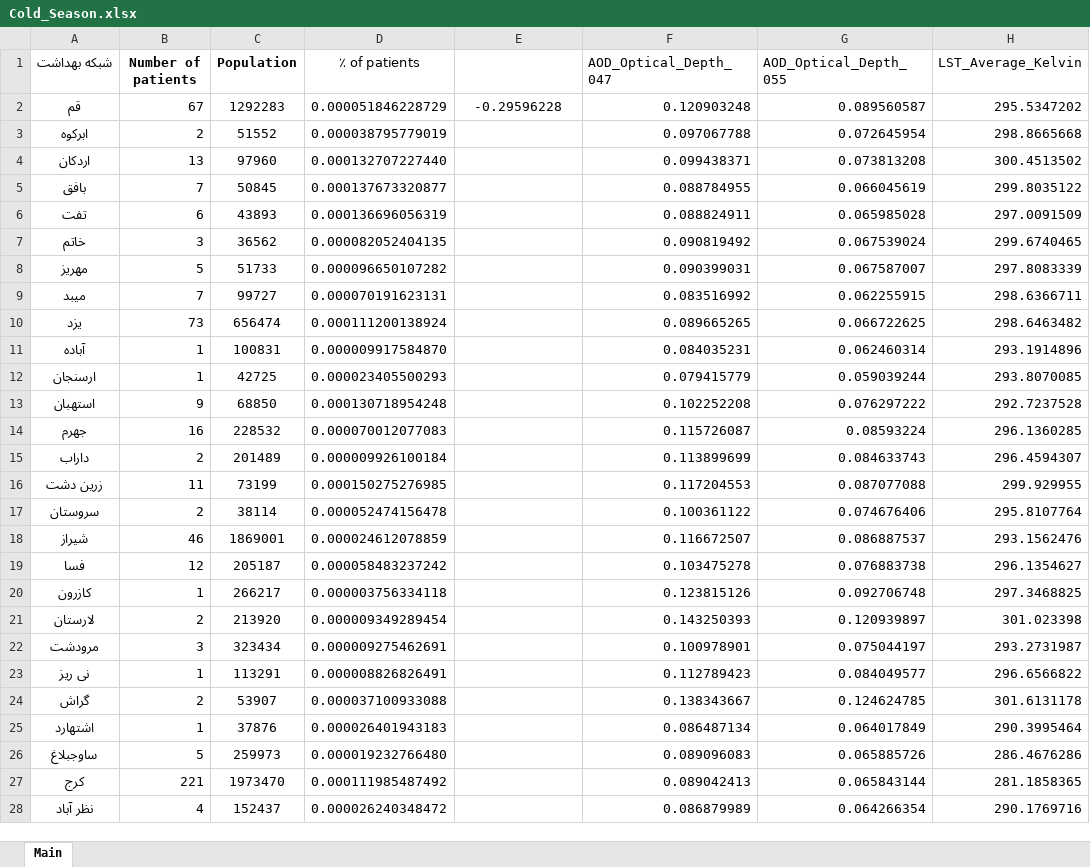
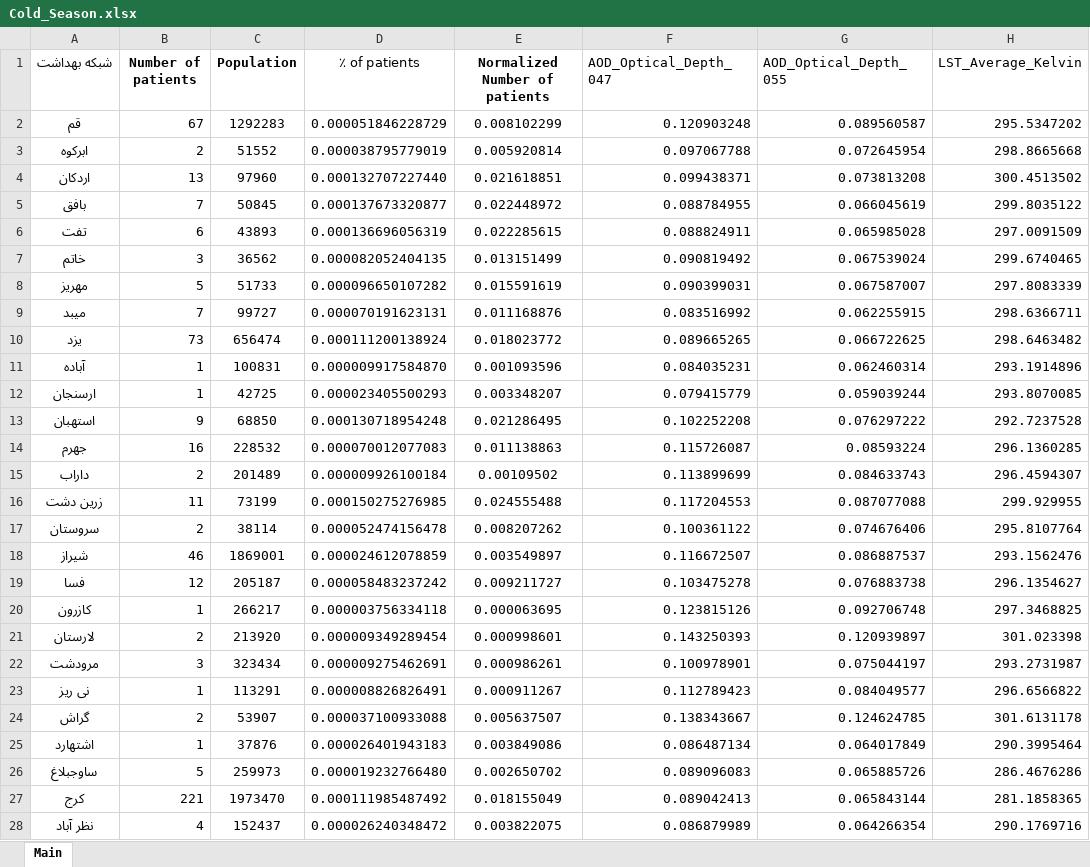
Before and after one commit to MohsenDastaran/MohsenDastaranThesis, an Excel workbook: Data/Parameters/Cold/Cold_Season.xlsx, sheet Main, drawn as a sheet; only a part is shown; values as stored, in another font and other column widths than the file's, no borders; the diff covers the shown part only; the diff names each change by its address in the sheet, - before the commit and + after, or states it on an @@ line.

Commit message:
Normalized Number of patients added

```diff
--- a/Data/Parameters/Cold/Cold_Season.xlsx (sheet Main)
+++ b/Data/Parameters/Cold/Cold_Season.xlsx (sheet Main)
-E1: (empty)
+E1: Normalized Number of patients
-E2 (Normalized Number of patients): -0.29596228
+E2 (Normalized Number of patients): 0.008102299
-E3 (Normalized Number of patients): (empty)
+E3 (Normalized Number of patients): 0.005920814
-E4 (Normalized Number of patients): (empty)
+E4 (Normalized Number of patients): 0.021618851
-E5 (Normalized Number of patients): (empty)
+E5 (Normalized Number of patients): 0.022448972
-E6 (Normalized Number of patients): (empty)
+E6 (Normalized Number of patients): 0.022285615
-E7 (Normalized Number of patients): (empty)
+E7 (Normalized Number of patients): 0.013151499
-E8 (Normalized Number of patients): (empty)
+E8 (Normalized Number of patients): 0.015591619
-E9 (Normalized Number of patients): (empty)
+E9 (Normalized Number of patients): 0.011168876
-E10 (Normalized Number of patients): (empty)
+E10 (Normalized Number of patients): 0.018023772
-E11 (Normalized Number of patients): (empty)
+E11 (Normalized Number of patients): 0.001093596
-E12 (Normalized Number of patients): (empty)
+E12 (Normalized Number of patients): 0.003348207
-E13 (Normalized Number of patients): (empty)
+E13 (Normalized Number of patients): 0.021286495
-E14 (Normalized Number of patients): (empty)
+E14 (Normalized Number of patients): 0.011138863
-E15 (Normalized Number of patients): (empty)
+E15 (Normalized Number of patients): 0.00109502
-E16 (Normalized Number of patients): (empty)
+E16 (Normalized Number of patients): 0.024555488
-E17 (Normalized Number of patients): (empty)
+E17 (Normalized Number of patients): 0.008207262
-E18 (Normalized Number of patients): (empty)
+E18 (Normalized Number of patients): 0.003549897
-E19 (Normalized Number of patients): (empty)
+E19 (Normalized Number of patients): 0.009211727
-E20 (Normalized Number of patients): (empty)
+E20 (Normalized Number of patients): 0.000063695
-E21 (Normalized Number of patients): (empty)
+E21 (Normalized Number of patients): 0.000998601
-E22 (Normalized Number of patients): (empty)
+E22 (Normalized Number of patients): 0.000986261
-E23 (Normalized Number of patients): (empty)
+E23 (Normalized Number of patients): 0.000911267
-E24 (Normalized Number of patients): (empty)
+E24 (Normalized Number of patients): 0.005637507
-E25 (Normalized Number of patients): (empty)
+E25 (Normalized Number of patients): 0.003849086
-E26 (Normalized Number of patients): (empty)
+E26 (Normalized Number of patients): 0.002650702
-E27 (Normalized Number of patients): (empty)
+E27 (Normalized Number of patients): 0.018155049
-E28 (Normalized Number of patients): (empty)
+E28 (Normalized Number of patients): 0.003822075
```
Also changed, not shown: 7 added rows and 256 edited cells elsewhere in this sheet.
